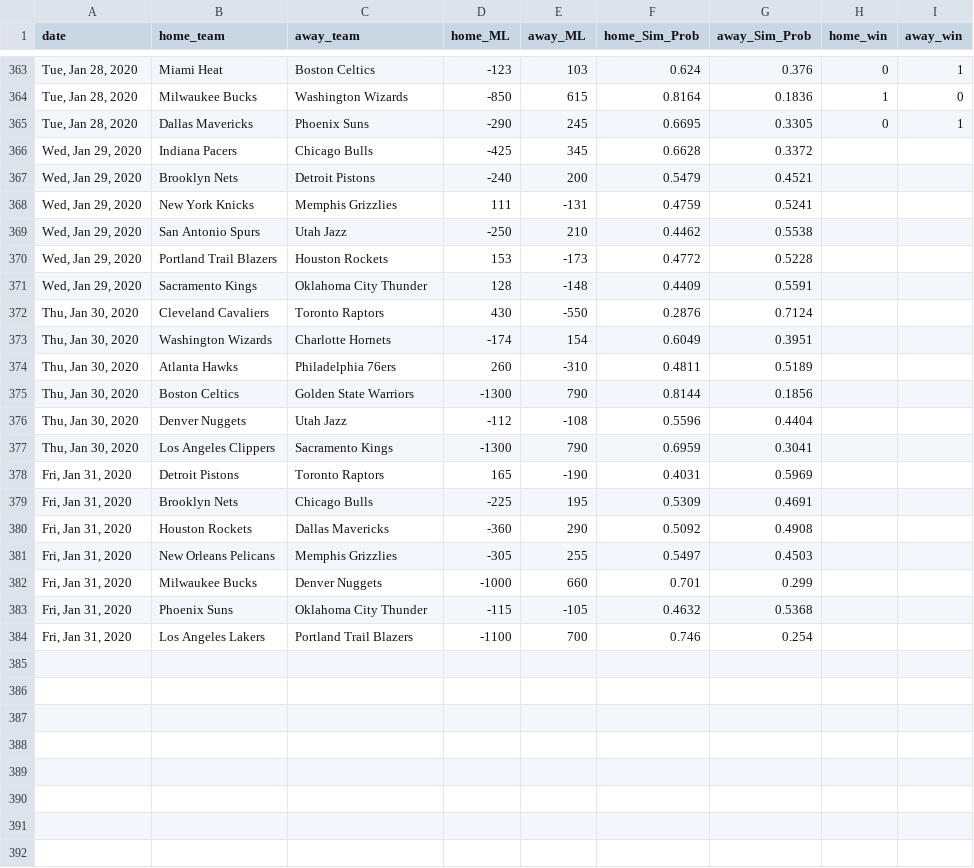
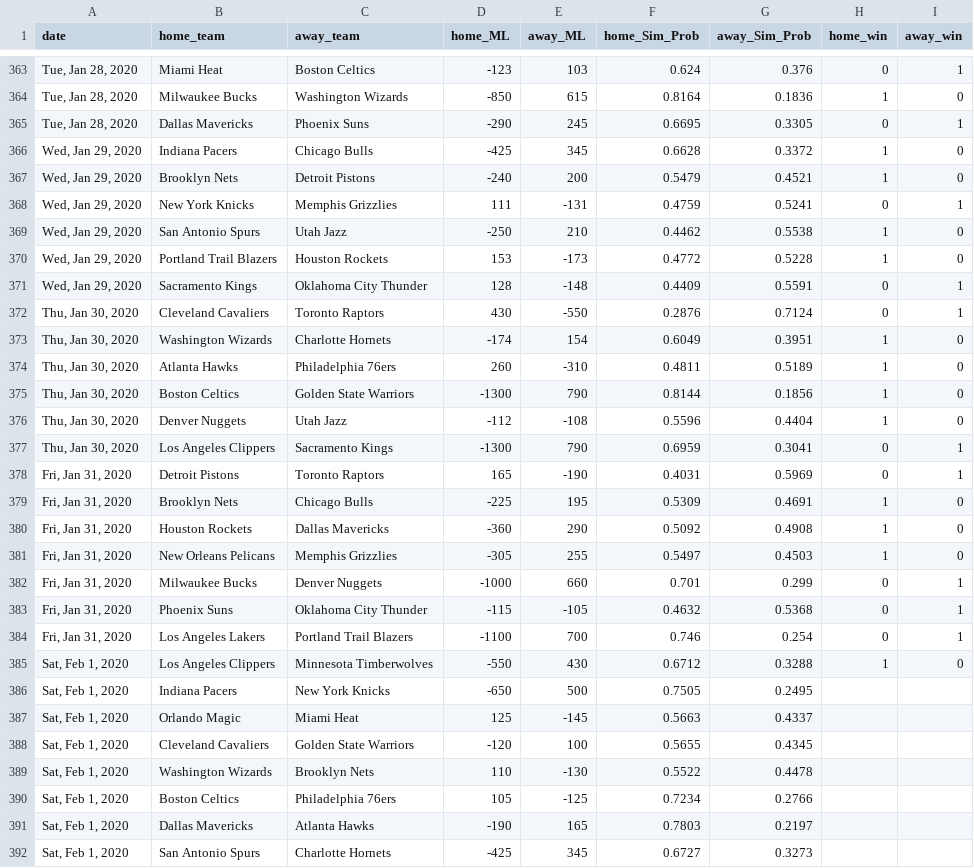
Before and after one commit to jmholleran/cit-129-2019-fall, a CSV file: NBA_FINAL_PROJECT/nbaML_2020_MASTER.csv, drawn as a sheet; only a part is shown, gaps mark what is left out; the diff covers the shown part only.

Commit message:
02/01/2020

```diff
--- a/NBA_FINAL_PROJECT/nbaML_2020_MASTER.csv
+++ b/NBA_FINAL_PROJECT/nbaML_2020_MASTER.csv
@@ -365,20 +365,28 @@ date,home_team,away_team,home_ML,away_ML,home_Sim_Prob,away_Sim_Prob,home_win,aw
 "Tue, Jan 28, 2020",Dallas Mavericks,Phoenix Suns,-290,245,0.6695,0.3305,0,1
-"Wed, Jan 29, 2020",Indiana Pacers,Chicago Bulls,-425,345,0.6628,0.3372,,
-"Wed, Jan 29, 2020",Brooklyn Nets,Detroit Pistons,-240,200,0.5479,0.4521,,
-"Wed, Jan 29, 2020",New York Knicks,Memphis Grizzlies,111,-131,0.4759,0.5241,,
-"Wed, Jan 29, 2020",San Antonio Spurs,Utah Jazz,-250,210,0.4462,0.5538,,
-"Wed, Jan 29, 2020",Portland Trail Blazers,Houston Rockets,153,-173,0.4772,0.5228,,
-"Wed, Jan 29, 2020",Sacramento Kings,Oklahoma City Thunder,128,-148,0.4409,0.5591,,
-"Thu, Jan 30, 2020",Cleveland Cavaliers,Toronto Raptors,430,-550,0.2876,0.7124,,
-"Thu, Jan 30, 2020",Washington Wizards,Charlotte Hornets,-174,154,0.6049,0.3951,,
-"Thu, Jan 30, 2020",Atlanta Hawks,Philadelphia 76ers,260,-310,0.4811,0.5189,,
-"Thu, Jan 30, 2020",Boston Celtics,Golden State Warriors,-1300,790,0.8144,0.1856,,
-"Thu, Jan 30, 2020",Denver Nuggets,Utah Jazz,-112,-108,0.5596,0.4404,,
-"Thu, Jan 30, 2020",Los Angeles Clippers,Sacramento Kings,-1300,790,0.6959,0.3041,,
-"Fri, Jan 31, 2020",Detroit Pistons,Toronto Raptors,165,-190,0.4031,0.5969,,
-"Fri, Jan 31, 2020",Brooklyn Nets,Chicago Bulls,-225,195,0.5309,0.4691,,
-"Fri, Jan 31, 2020",Houston Rockets,Dallas Mavericks,-360,290,0.5092,0.4908,,
-"Fri, Jan 31, 2020",New Orleans Pelicans,Memphis Grizzlies,-305,255,0.5497,0.4503,,
-"Fri, Jan 31, 2020",Milwaukee Bucks,Denver Nuggets,-1000,660,0.701,0.299,,
-"Fri, Jan 31, 2020",Phoenix Suns,Oklahoma City Thunder,-115,-105,0.4632,0.5368,,
-"Fri, Jan 31, 2020",Los Angeles Lakers,Portland Trail Blazers,-1100,700,0.746,0.254,,
+"Wed, Jan 29, 2020",Indiana Pacers,Chicago Bulls,-425,345,0.6628,0.3372,1,0
+"Wed, Jan 29, 2020",Brooklyn Nets,Detroit Pistons,-240,200,0.5479,0.4521,1,0
+"Wed, Jan 29, 2020",New York Knicks,Memphis Grizzlies,111,-131,0.4759,0.5241,0,1
+"Wed, Jan 29, 2020",San Antonio Spurs,Utah Jazz,-250,210,0.4462,0.5538,1,0
+"Wed, Jan 29, 2020",Portland Trail Blazers,Houston Rockets,153,-173,0.4772,0.5228,1,0
+"Wed, Jan 29, 2020",Sacramento Kings,Oklahoma City Thunder,128,-148,0.4409,0.5591,0,1
+"Thu, Jan 30, 2020",Cleveland Cavaliers,Toronto Raptors,430,-550,0.2876,0.7124,0,1
+"Thu, Jan 30, 2020",Washington Wizards,Charlotte Hornets,-174,154,0.6049,0.3951,1,0
+"Thu, Jan 30, 2020",Atlanta Hawks,Philadelphia 76ers,260,-310,0.4811,0.5189,1,0
+"Thu, Jan 30, 2020",Boston Celtics,Golden State Warriors,-1300,790,0.8144,0.1856,1,0
+"Thu, Jan 30, 2020",Denver Nuggets,Utah Jazz,-112,-108,0.5596,0.4404,1,0
+"Thu, Jan 30, 2020",Los Angeles Clippers,Sacramento Kings,-1300,790,0.6959,0.3041,0,1
+"Fri, Jan 31, 2020",Detroit Pistons,Toronto Raptors,165,-190,0.4031,0.5969,0,1
+"Fri, Jan 31, 2020",Brooklyn Nets,Chicago Bulls,-225,195,0.5309,0.4691,1,0
+"Fri, Jan 31, 2020",Houston Rockets,Dallas Mavericks,-360,290,0.5092,0.4908,1,0
+"Fri, Jan 31, 2020",New Orleans Pelicans,Memphis Grizzlies,-305,255,0.5497,0.4503,1,0
+"Fri, Jan 31, 2020",Milwaukee Bucks,Denver Nuggets,-1000,660,0.701,0.299,0,1
+"Fri, Jan 31, 2020",Phoenix Suns,Oklahoma City Thunder,-115,-105,0.4632,0.5368,0,1
+"Fri, Jan 31, 2020",Los Angeles Lakers,Portland Trail Blazers,-1100,700,0.746,0.254,0,1
+"Sat, Feb 1, 2020",Los Angeles Clippers,Minnesota Timberwolves,-550,430,0.6712,0.3288,1,0
+"Sat, Feb 1, 2020",Indiana Pacers,New York Knicks,-650,500,0.7505,0.2495,,
+"Sat, Feb 1, 2020",Orlando Magic,Miami Heat,125,-145,0.5663,0.4337,,
+"Sat, Feb 1, 2020",Cleveland Cavaliers,Golden State Warriors,-120,100,0.5655,0.4345,,
+"Sat, Feb 1, 2020",Washington Wizards,Brooklyn Nets,110,-130,0.5522,0.4478,,
+"Sat, Feb 1, 2020",Boston Celtics,Philadelphia 76ers,105,-125,0.7234,0.2766,,
+"Sat, Feb 1, 2020",Dallas Mavericks,Atlanta Hawks,-190,165,0.7803,0.2197,,
+"Sat, Feb 1, 2020",San Antonio Spurs,Charlotte Hornets,-425,345,0.6727,0.3273,,
```
Also changed, not shown: 2 added rows elsewhere in this file.
